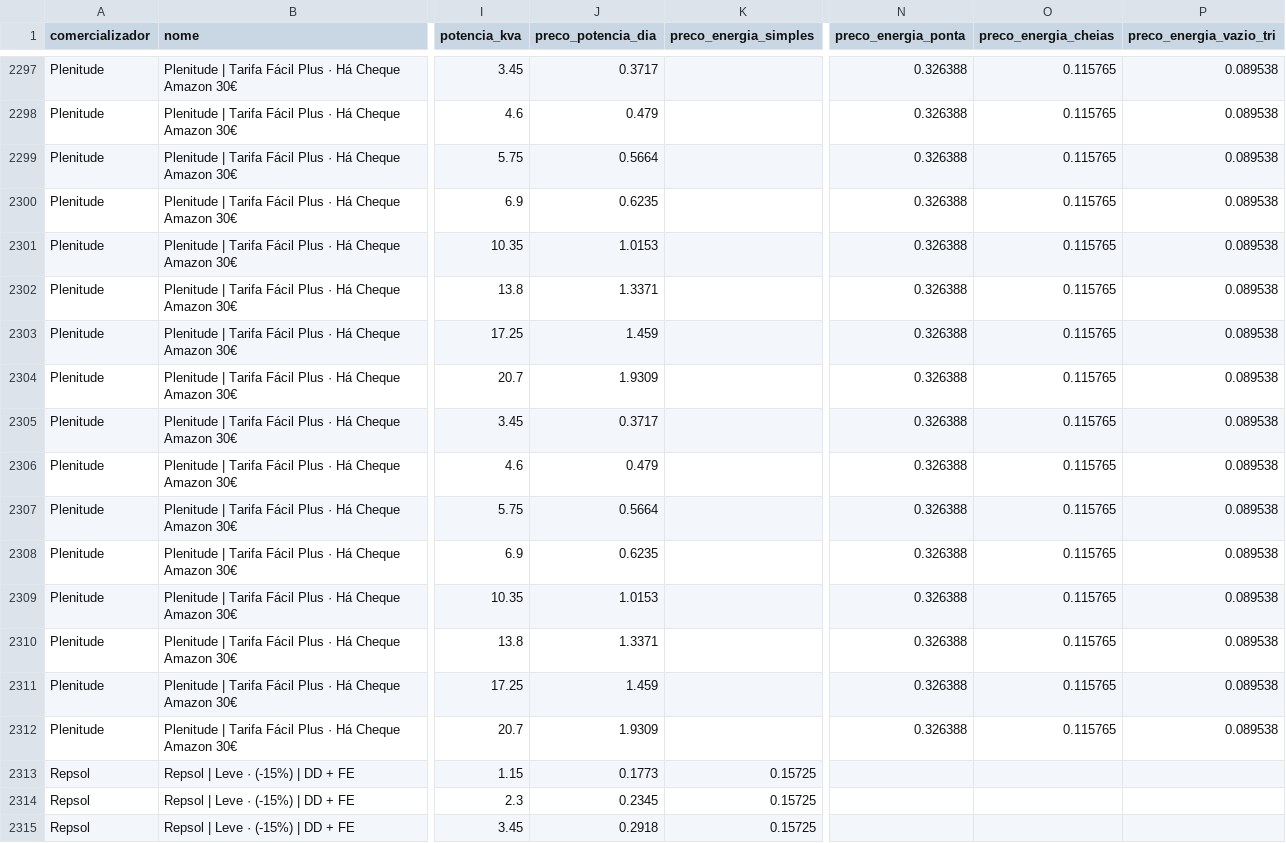
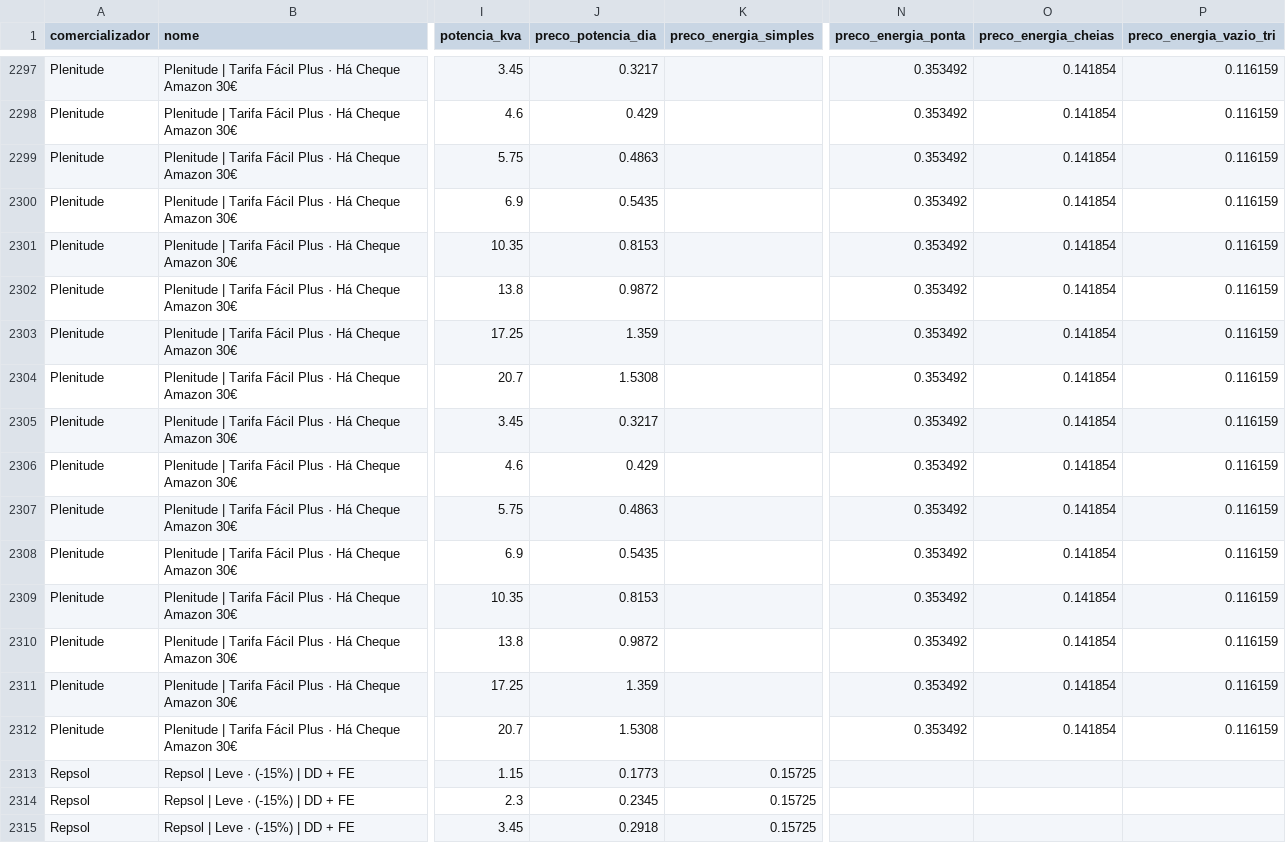
Before and after one commit to tiagofelicia/simulador-tarifarios-eletricidade, a CSV file: data/csv/Tarifarios_fixos.csv, drawn as a sheet; only a part is shown, gaps mark what is left out; the diff covers the shown part only; the diff names each change by its address in the sheet, - before the commit and + after, or states it on an @@ line.

```diff
--- a/data/csv/Tarifarios_fixos.csv
+++ b/data/csv/Tarifarios_fixos.csv
-J2297 (preco_potencia_dia): 0.3717
+J2297 (preco_potencia_dia): 0.3217
-N2297:N2312 (preco_energia_ponta): 0.326388
+N2297:N2312 (preco_energia_ponta): 0.353492
-O2297:O2312 (preco_energia_cheias): 0.115765
+O2297:O2312 (preco_energia_cheias): 0.141854
-P2297:P2312 (preco_energia_vazio_tri): 0.089538
+P2297:P2312 (preco_energia_vazio_tri): 0.116159
-J2298 (preco_potencia_dia): 0.479
+J2298 (preco_potencia_dia): 0.429
-J2299 (preco_potencia_dia): 0.5664
+J2299 (preco_potencia_dia): 0.4863
-J2300 (preco_potencia_dia): 0.6235
+J2300 (preco_potencia_dia): 0.5435
-J2301 (preco_potencia_dia): 1.0153
+J2301 (preco_potencia_dia): 0.8153
-J2302 (preco_potencia_dia): 1.3371
+J2302 (preco_potencia_dia): 0.9872
-J2303 (preco_potencia_dia): 1.459
+J2303 (preco_potencia_dia): 1.359
-J2304 (preco_potencia_dia): 1.9309
+J2304 (preco_potencia_dia): 1.5308
-J2305 (preco_potencia_dia): 0.3717
+J2305 (preco_potencia_dia): 0.3217
-J2306 (preco_potencia_dia): 0.479
+J2306 (preco_potencia_dia): 0.429
-J2307 (preco_potencia_dia): 0.5664
+J2307 (preco_potencia_dia): 0.4863
-J2308 (preco_potencia_dia): 0.6235
+J2308 (preco_potencia_dia): 0.5435
-J2309 (preco_potencia_dia): 1.0153
+J2309 (preco_potencia_dia): 0.8153
-J2310 (preco_potencia_dia): 1.3371
+J2310 (preco_potencia_dia): 0.9872
-J2311 (preco_potencia_dia): 1.459
+J2311 (preco_potencia_dia): 1.359
-J2312 (preco_potencia_dia): 1.9309
+J2312 (preco_potencia_dia): 1.5308
```
Also changed, not shown: 68 edited cells elsewhere in this file, data/csv/Constantes.csv, 3 other files.
